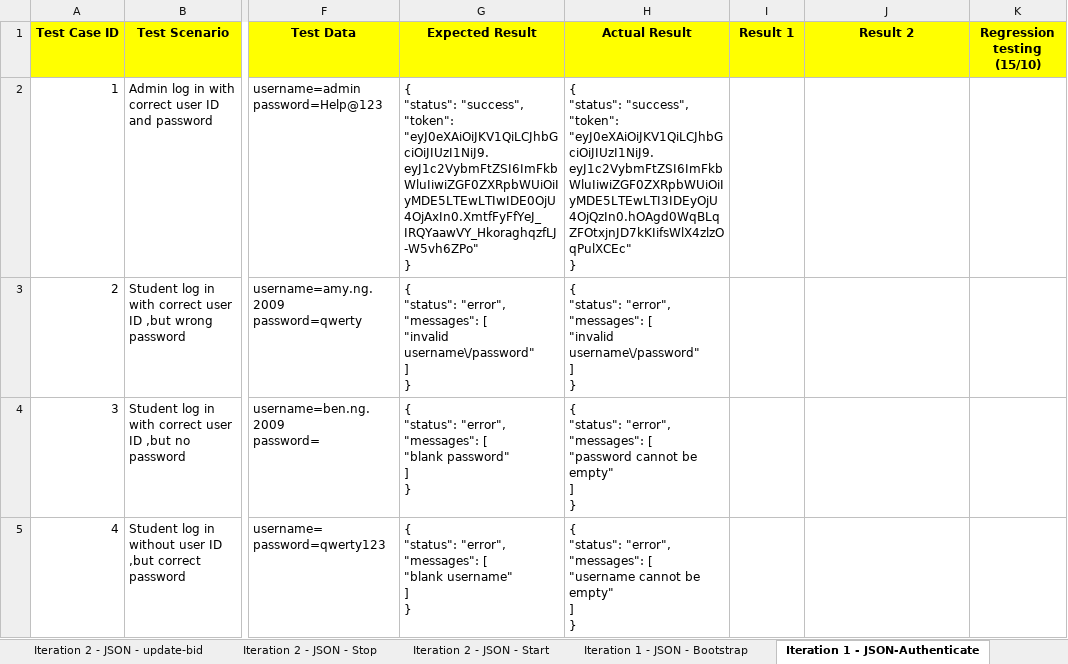
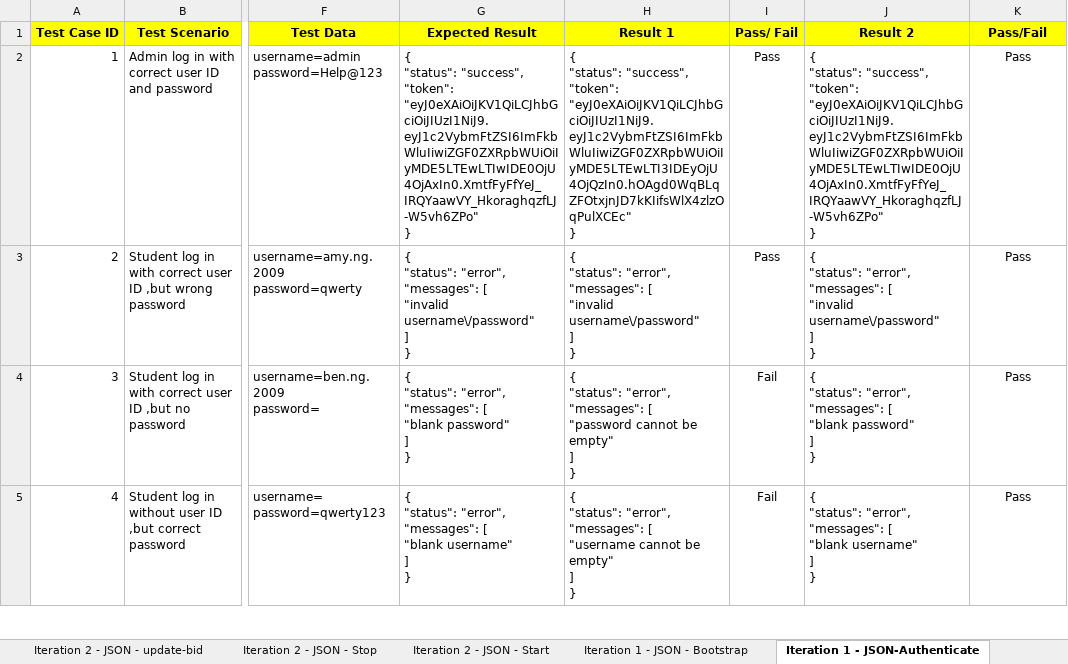
Before and after one commit to one-ice/IS212-Software-Project-Management, an Excel workbook: testing/testcases.xlsx, sheet Iteration 1 - JSON-Authenticate, drawn as a sheet; only a part is shown, gaps mark what is left out; values as stored, in another font and other column widths than the file's, no borders; ↵ is a line break in a cell; the diff covers the shown part only; the diff names each change by its address in the sheet, - before the commit and + after, or states it on an @@ line.

Commit message:
update TestCases for Json Authenticate
update TestCases for Json Authenticate

```diff
--- a/testing/testcases.xlsx (sheet Iteration 1 - JSON-Authenticate)
+++ b/testing/testcases.xlsx (sheet Iteration 1 - JSON-Authenticate)
-H1: Actual Result
+H1: Result 1
-I1: Result 1
+I1: Pass/ Fail
-K1: Regression testing (15/10)
+K1: Pass/Fail
-I2:I3 (Pass/ Fail): (empty)
+I2:I3 (Pass/ Fail): Pass
-J2 (Result 2): (empty)
+J2 (Result 2): { ↵ "status": "success", ↵ "token": "eyJ0eXAiOiJKV1QiLCJhbGciOiJIUzI1NiJ9.eyJ1c2VybmFtZSI6ImFkbWluIiwiZGF0ZXRpbWUiOiIyMDE5LTEwLTIwIDE0OjU4OjAxIn0.XmtfFyFfYeJ_IRQYaawVY_HkoraghqzfLJ-W5vh6ZPo" ↵ }
-K2:K5 (Pass/Fail): (empty)
+K2:K5 (Pass/Fail): Pass
-J3 (Result 2): (empty)
+J3 (Result 2): { ↵ "status": "error", ↵ "messages": [ ↵ "invalid username\/password" ↵ ] ↵ }
-I4:I5 (Pass/ Fail): (empty)
+I4:I5 (Pass/ Fail): Fail
-J4 (Result 2): (empty)
+J4 (Result 2): { ↵ "status": "error", ↵ "messages": [ ↵ "blank password" ↵ ] ↵ }
-J5 (Result 2): (empty)
+J5 (Result 2): { ↵ "status": "error", ↵ "messages": [ ↵ "blank username" ↵ ] ↵ }
```
Also changed, not shown: 12 edited cells elsewhere in this sheet.
